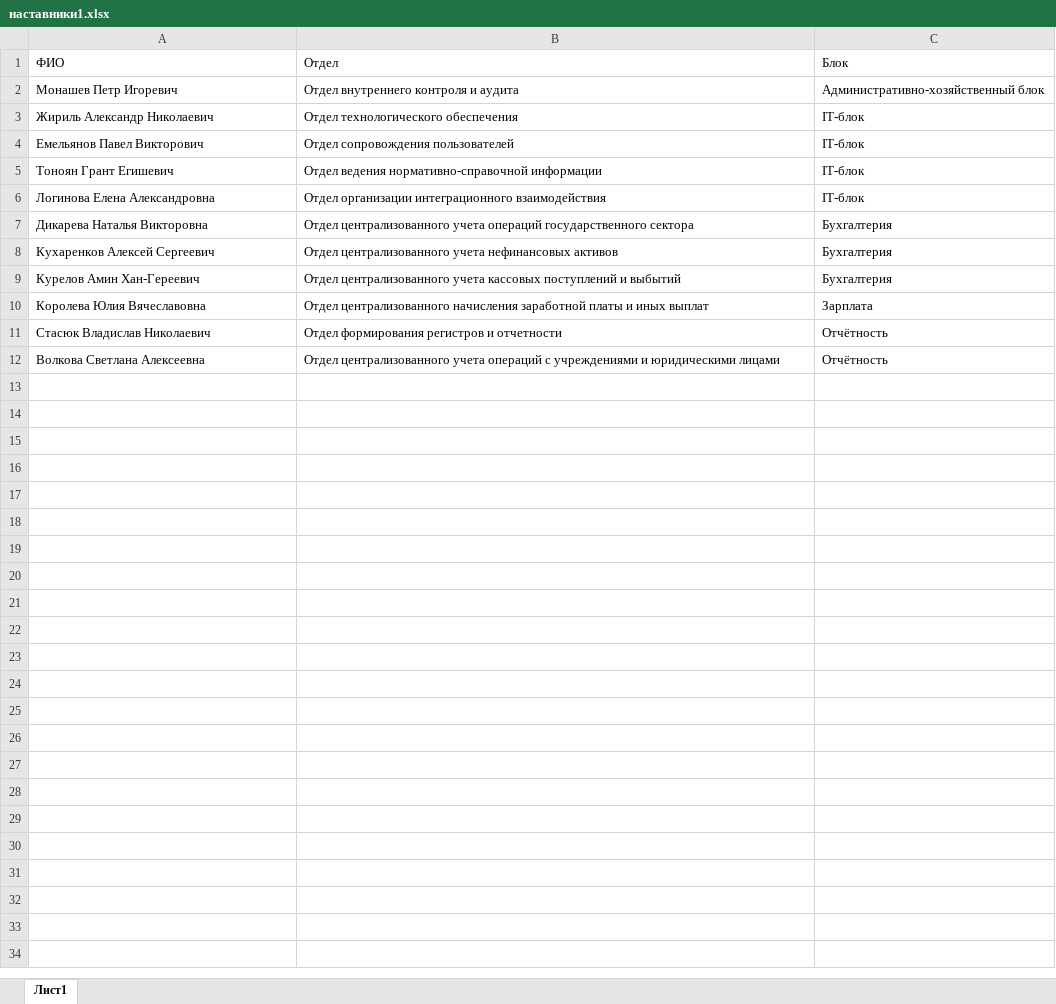
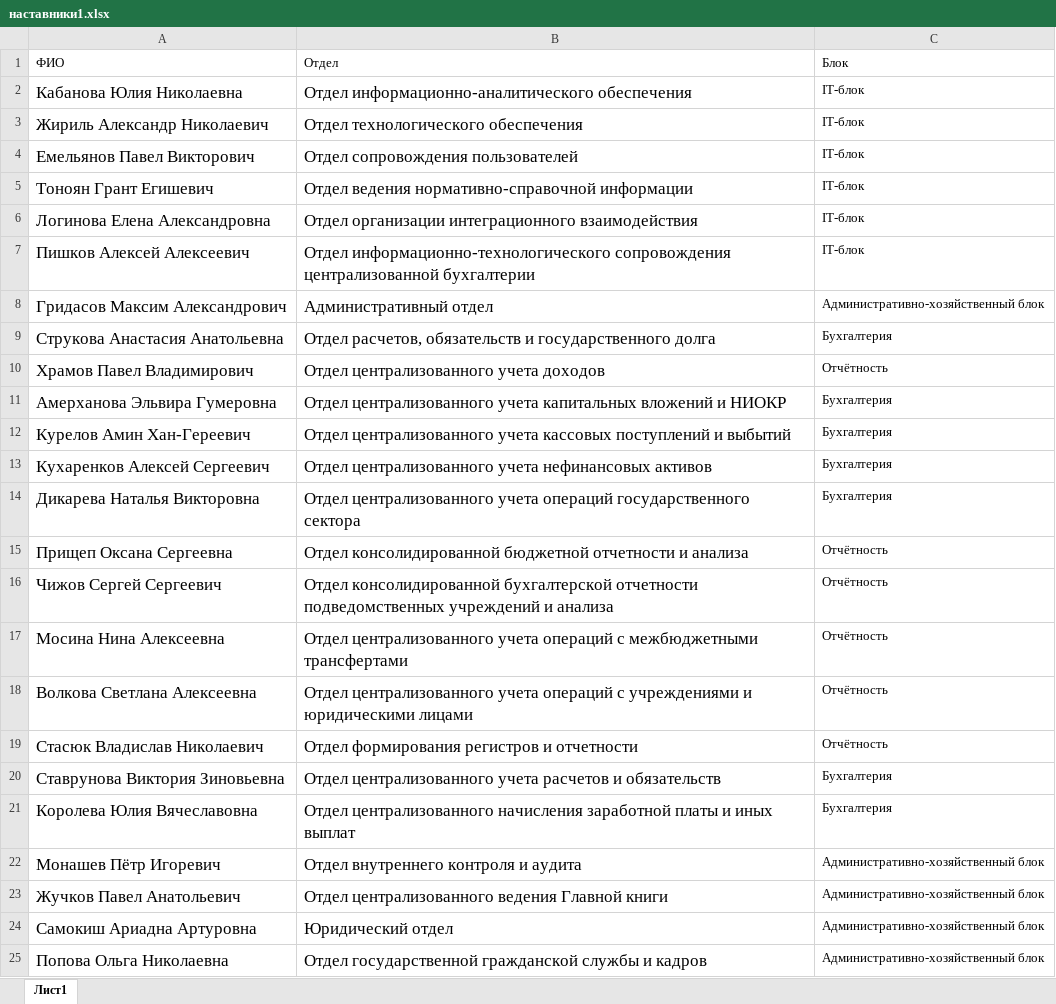
Before and after one commit to vzapylikhin/MBUinternship, an Excel workbook: src/наставники1.xlsx, sheet Лист1, drawn as a sheet; values as stored, in another font and other column widths than the file's, no borders; table styles not drawn; removed rows and columns are numbered as before the commit, all else as after; the diff names each change by its address in the sheet, - before the commit and + after, or states it on an @@ line.

```diff
--- a/src/наставники1.xlsx (sheet Лист1)
+++ b/src/наставники1.xlsx (sheet Лист1)
-row 2: Монашев Петр Игоревич | Отдел внутреннего контроля и аудита | Административно-хозяйственный блок
+row 2: Кабанова Юлия Николаевна | Отдел информационно-аналитического обеспечения | IT-блок
@@ A3:B6 text size: larger @@
+row 7: Пишков Алексей Алексеевич | Отдел информационно-технологического сопровождения централизованной бухгалтерии | IT-блок
+row 8: Гридасов Максим Александрович | Административный отдел | Административно-хозяйственный блок
+row 9: Струкова Анастасия Анатольевна | Отдел расчетов, обязательств и государственного долга | Бухгалтерия
+row 10: Храмов Павел Владимирович | Отдел централизованного учета доходов | Отчётность
+row 11: Амерханова Эльвира Гумеровна | Отдел централизованного учета капитальных вложений и НИОКР | Бухгалтерия
@@ row 9 moved to row 12: Курелов Амин Хан-Гереевич @@
@@ row 8 moved to row 13: Кухаренков Алексей Сергеевич @@
@@ A14:B14 text size: larger @@
-row 10: Королева Юлия Вячеславовна | Отдел централизованного начисления заработной платы и иных выплат | Зарплата
+row 15: Прищеп Оксана Сергеевна | Отдел консолидированной бюджетной отчетности и анализа | Отчётность
+row 16: Чижов Сергей Сергеевич | Отдел консолидированной бухгалтерской отчетности подведомственных учреждений и анализа | Отчётность
+row 17: Мосина Нина Алексеевна | Отдел централизованного учета операций с межбюджетными трансфертами | Отчётность
@@ row 12 moved to row 18: Волкова Светлана Алексеевна @@
@@ A19:B19 text size: larger @@
+row 20: Ставрунова Виктория Зиновьевна | Отдел централизованного учета расчетов и обязательств | Бухгалтерия
+row 21: Королева Юлия Вячеславовна | Отдел централизованного начисления заработной платы и иных выплат | Бухгалтерия
+row 22: Монашев Пётр Игоревич | Отдел внутреннего контроля и аудита | Административно-хозяйственный блок
+row 23: Жучков Павел Анатольевич | Отдел централизованного ведения Главной книги | Административно-хозяйственный блок
+row 24: Самокиш Ариадна Артуровна | Юридический отдел | Административно-хозяйственный блок
+row 25: Попова Ольга Николаевна | Отдел государственной гражданской службы и кадров | Административно-хозяйственный блок
```
Also changed, not shown: src/Наставники.xlsx, 11 other files.
